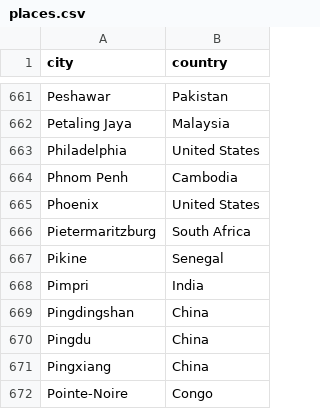
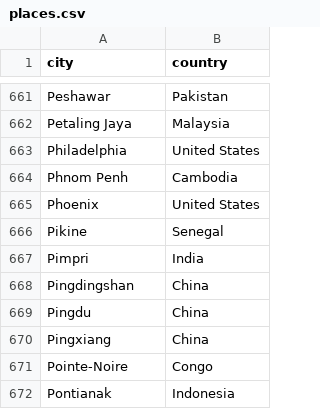
Before and after one commit to zriiff/WeatherGuesserGame, a CSV file: assets/places.csv, drawn as a sheet; only a part is shown, gaps mark what is left out; the shorter side is filled out with more unchanged rows; the diff names each change by its address in the sheet, - before the commit and + after, or states it on an @@ line.

Commit message:
Removed broken city from places.csv

```diff
--- a/assets/places.csv
+++ b/assets/places.csv
-row 666: Pietermaritzburg | South Africa
```
